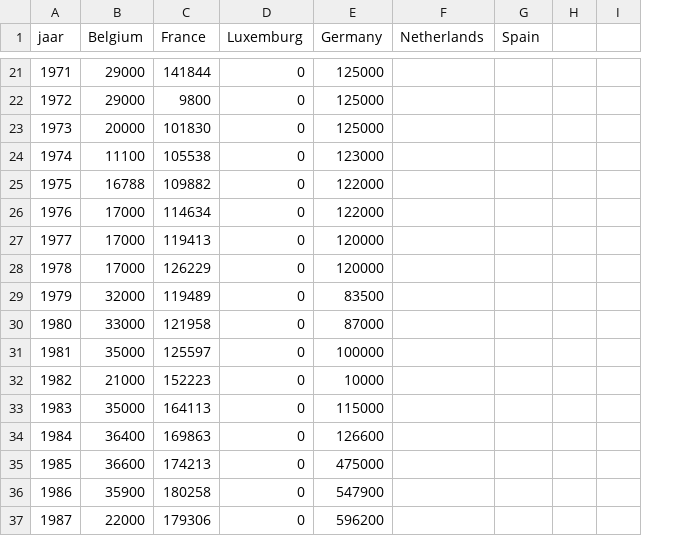
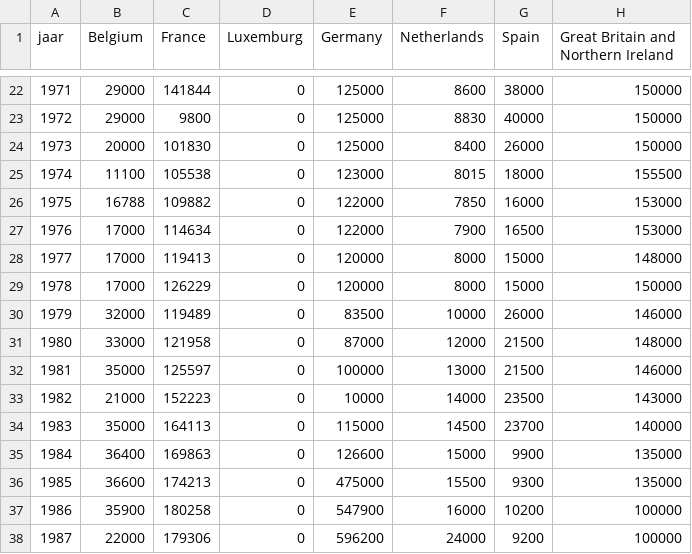
Before and after one commit to jodecler/InfoVis, a CSV file: valuesVisualisationCSV.csv, drawn as a sheet; only a part is shown, gaps mark what is left out; removed rows and columns are numbered as before the commit, all else as after; the diff covers the shown part only; the diff names each change by its address in the sheet, - before the commit and + after, or states it on an @@ line.

```diff
--- a/valuesVisualisationCSV.csv
+++ b/valuesVisualisationCSV.csv
-column H, empty
-column I, empty
+column H, row 1: Great Britain and Northern Ireland; rows 22-38: 150000 | 150000 | 150000 | 155500 | 153000 | 153000 | 148000 | 150000 | 146000 | 148000 | 146000 | 143000 | 140000 | 135000 | 135000 | 100000 | 100000
-F22 (Netherlands): (empty)
+F22 (Netherlands): 8600
-G22 (Spain): (empty)
+G22 (Spain): 38000
-F23 (Netherlands): (empty)
+F23 (Netherlands): 8830
-G23 (Spain): (empty)
+G23 (Spain): 40000
-F24 (Netherlands): (empty)
+F24 (Netherlands): 8400
-G24 (Spain): (empty)
+G24 (Spain): 26000
-F25 (Netherlands): (empty)
+F25 (Netherlands): 8015
-G25 (Spain): (empty)
+G25 (Spain): 18000
-F26 (Netherlands): (empty)
+F26 (Netherlands): 7850
-G26 (Spain): (empty)
+G26 (Spain): 16000
-F27 (Netherlands): (empty)
+F27 (Netherlands): 7900
-G27 (Spain): (empty)
+G27 (Spain): 16500
-F28:F29 (Netherlands): (empty)
+F28:F29 (Netherlands): 8000
-G28:G29 (Spain): (empty)
+G28:G29 (Spain): 15000
-F30 (Netherlands): (empty)
+F30 (Netherlands): 10000
-G30 (Spain): (empty)
+G30 (Spain): 26000
-F31 (Netherlands): (empty)
+F31 (Netherlands): 12000
-G31:G32 (Spain): (empty)
+G31:G32 (Spain): 21500
-F32 (Netherlands): (empty)
+F32 (Netherlands): 13000
-F33 (Netherlands): (empty)
+F33 (Netherlands): 14000
-G33 (Spain): (empty)
+G33 (Spain): 23500
-F34 (Netherlands): (empty)
+F34 (Netherlands): 14500
-G34 (Spain): (empty)
+G34 (Spain): 23700
-F35 (Netherlands): (empty)
+F35 (Netherlands): 15000
-G35 (Spain): (empty)
+G35 (Spain): 9900
-F36 (Netherlands): (empty)
+F36 (Netherlands): 15500
-G36 (Spain): (empty)
+G36 (Spain): 9300
-F37 (Netherlands): (empty)
+F37 (Netherlands): 16000
-G37 (Spain): (empty)
+G37 (Spain): 10200
-F38 (Netherlands): (empty)
+F38 (Netherlands): 24000
-G38 (Spain): (empty)
+G38 (Spain): 9200
```
Also changed, not shown: 1 added row and 93 edited cells elsewhere in this file.
